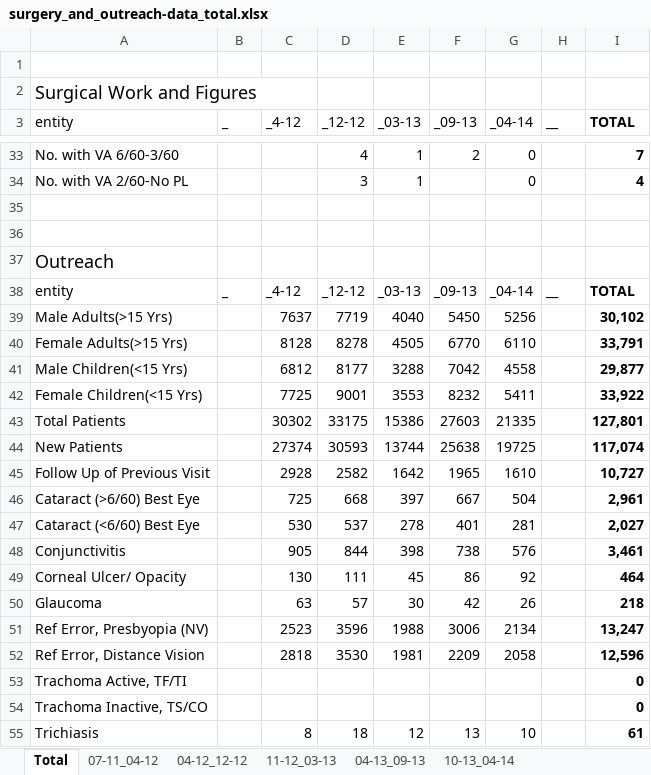
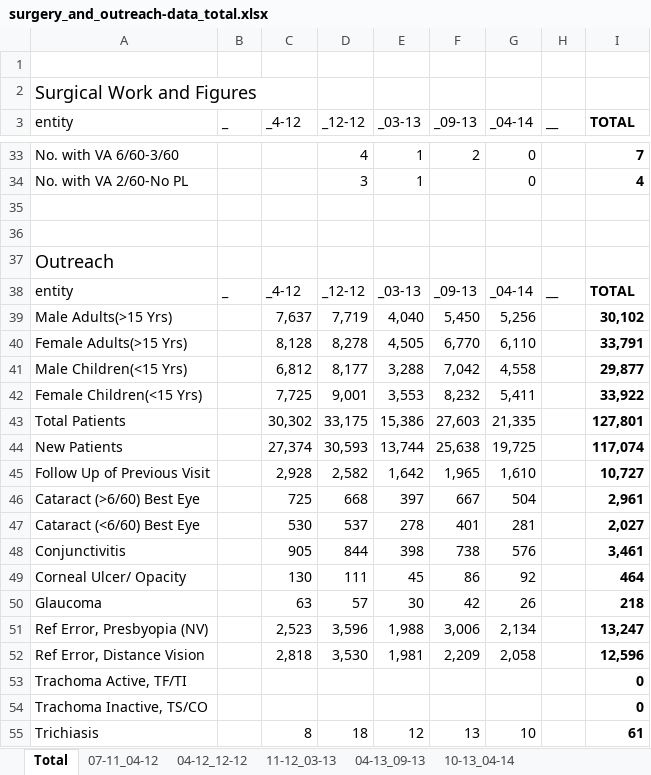
Before and after one commit to roedel1/missiontrust, an Excel workbook: surgery_and_outreach-data_total.xlsx, sheet Total, drawn as a sheet; only a part is shown, gaps mark what is left out; values as stored, in another font and other column widths than the file's, no borders; table styles not drawn; removed rows and columns are numbered as before the commit, all else as after; the diff covers the shown part only; the diff names each change by its address in the sheet, - before the commit and + after, or states it on an @@ line.

```diff
--- a/surgery_and_outreach-data_total.xlsx (sheet Total)
+++ b/surgery_and_outreach-data_total.xlsx (sheet Total)
-row 39: Male Adults(>15 Yrs) |  | 7637 | 7719 | 4040 | 5450 | 5256 |  | 30,102
-row 40: Female Adults(>15 Yrs) |  | 8128 | 8278 | 4505 | 6770 | 6110 |  | 33,791
-row 41: Male Children(<15 Yrs) |  | 6812 | 8177 | 3288 | 7042 | 4558 |  | 29,877
-row 42: Female Children(<15 Yrs) |  | 7725 | 9001 | 3553 | 8232 | 5411 |  | 33,922
-row 43: Total Patients |  | 30302 | 33175 | 15386 | 27603 | 21335 |  | 127,801
-row 44: New Patients |  | 27374 | 30593 | 13744 | 25638 | 19725 |  | 117,074
-row 45: Follow Up of Previous Visit |  | 2928 | 2582 | 1642 | 1965 | 1610 |  | 10,727
+row 39: Male Adults(>15 Yrs) |  | 7,637 | 7,719 | 4,040 | 5,450 | 5,256 |  | 30,102
+row 40: Female Adults(>15 Yrs) |  | 8,128 | 8,278 | 4,505 | 6,770 | 6,110 |  | 33,791
+row 41: Male Children(<15 Yrs) |  | 6,812 | 8,177 | 3,288 | 7,042 | 4,558 |  | 29,877
+row 42: Female Children(<15 Yrs) |  | 7,725 | 9,001 | 3,553 | 8,232 | 5,411 |  | 33,922
+row 43: Total Patients |  | 30,302 | 33,175 | 15,386 | 27,603 | 21,335 |  | 127,801
+row 44: New Patients |  | 27,374 | 30,593 | 13,744 | 25,638 | 19,725 |  | 117,074
+row 45: Follow Up of Previous Visit |  | 2,928 | 2,582 | 1,642 | 1,965 | 1,610 |  | 10,727
-row 51: Ref Error, Presbyopia (NV) |  | 2523 | 3596 | 1988 | 3006 | 2134 |  | 13,247
-row 52: Ref Error, Distance Vision |  | 2818 | 3530 | 1981 | 2209 | 2058 |  | 12,596
+row 51: Ref Error, Presbyopia (NV) |  | 2,523 | 3,596 | 1,988 | 3,006 | 2,134 |  | 13,247
+row 52: Ref Error, Distance Vision |  | 2,818 | 3,530 | 1,981 | 2,209 | 2,058 |  | 12,596
```
Also changed, not shown: 17 added rows, 1 removed row and 1 edited cell elsewhere in this sheet, 2 other files.
